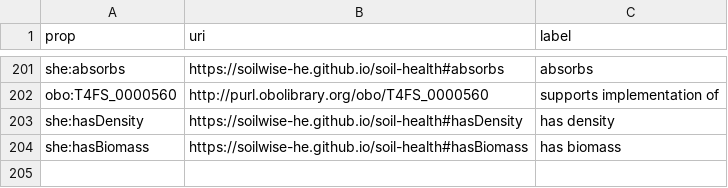
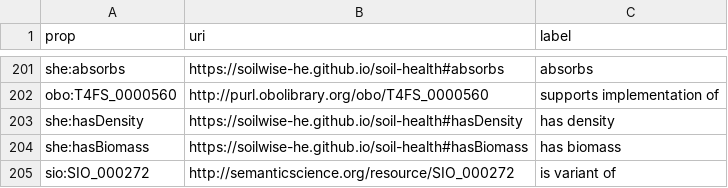
Before and after one commit to soilwise-he/soil-health-knowledge-graph, a CSV file: in_ontovocabs/properties.csv, drawn as a sheet; only a part is shown, gaps mark what is left out.

Commit message:
On branch main 	modified:   benchmarks/CQs_SPARQL_ea.json 	modified:   benchmarks/text_RDF_gs.json 	modified:   in_ontovocabs/properties.csv

```diff
--- a/in_ontovocabs/properties.csv
+++ b/in_ontovocabs/properties.csv
@@ -204 +204,2 @@ she:hasDensity,https://soilwise-he.github.io/soil-health#hasDensity,has density
 she:hasBiomass,https://soilwise-he.github.io/soil-health#hasBiomass,has biomass
+sio:SIO_000272,http://semanticscience.org/resource/SIO_000272,is variant of
```
Also changed, not shown: 2 other files.
